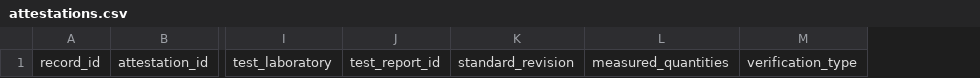
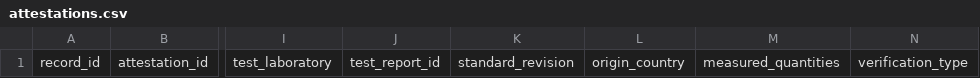
Before and after one commit to ulcspec/ULC, a CSV file: templates/workbook/attestations.csv, drawn as a sheet; only a part is shown, gaps mark what is left out; the diff names each change by its address in the sheet, - before the commit and + after, or states it on an @@ line.

```diff
--- a/templates/workbook/attestations.csv
+++ b/templates/workbook/attestations.csv
+column L, row 1: origin_country
```
Also changed, not shown: templates/workbook/records.csv, templates/workbook/shared_attestations.csv, 39 other files.
